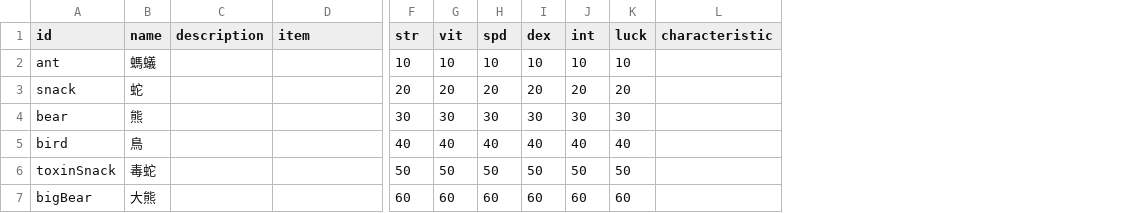
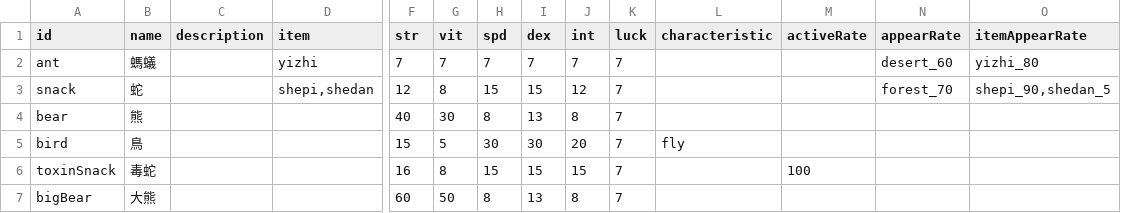
Before and after one commit to HanYu1983/Niba, a TSV file: dev/NibaUnity2/Assets/Demo/Niba/CSV/gameData - monster.tsv, drawn as a sheet; only a part is shown, gaps mark what is left out; the diff names each change by its address in the sheet, - before the commit and + after, or states it on an @@ line.

```diff
--- a/dev/NibaUnity2/Assets/Demo/Niba/CSV/gameData - monster.tsv
+++ b/dev/NibaUnity2/Assets/Demo/Niba/CSV/gameData - monster.tsv
+column M (activeRate), row 6: 100
+column N (appearRate), rows 2-3: desert_60 | forest_70
+column O (itemAppearRate), rows 2-3: yizhi_80 | shepi_90,shedan_5
-D2 (item): (empty)
+D2 (item): yizhi
-F2 (str): 10
+F2 (str): 7
-G2 (vit): 10
+G2 (vit): 7
-H2 (spd): 10
+H2 (spd): 7
-I2 (dex): 10
+I2 (dex): 7
-J2 (int): 10
+J2 (int): 7
-K2 (luck): 10
+K2 (luck): 7
-D3 (item): (empty)
+D3 (item): shepi,shedan
-F3 (str): 20
+F3 (str): 12
-G3 (vit): 20
+G3 (vit): 8
-H3 (spd): 20
+H3 (spd): 15
-I3 (dex): 20
+I3 (dex): 15
-J3 (int): 20
+J3 (int): 12
-K3 (luck): 20
+K3 (luck): 7
-F4 (str): 30
+F4 (str): 40
-H4 (spd): 30
+H4 (spd): 8
-I4 (dex): 30
+I4 (dex): 13
-J4 (int): 30
+J4 (int): 8
-K4 (luck): 30
+K4 (luck): 7
-F5 (str): 40
+F5 (str): 15
-G5 (vit): 40
+G5 (vit): 5
-H5 (spd): 40
+H5 (spd): 30
-I5 (dex): 40
+I5 (dex): 30
-J5 (int): 40
+J5 (int): 20
-K5 (luck): 40
+K5 (luck): 7
-L5 (characteristic): (empty)
+L5 (characteristic): fly
-F6 (str): 50
+F6 (str): 16
-G6 (vit): 50
+G6 (vit): 8
-H6 (spd): 50
+H6 (spd): 15
-I6 (dex): 50
+I6 (dex): 15
-J6 (int): 50
+J6 (int): 15
-K6 (luck): 50
+K6 (luck): 7
-G7 (vit): 60
+G7 (vit): 50
-H7 (spd): 60
+H7 (spd): 8
-I7 (dex): 60
+I7 (dex): 13
-J7 (int): 60
+J7 (int): 8
-K7 (luck): 60
+K7 (luck): 7
```
Also changed, not shown: dev/NibaUnity2/Assets/Demo/Niba/CSV/gameData - item.tsv, 6 other files.
